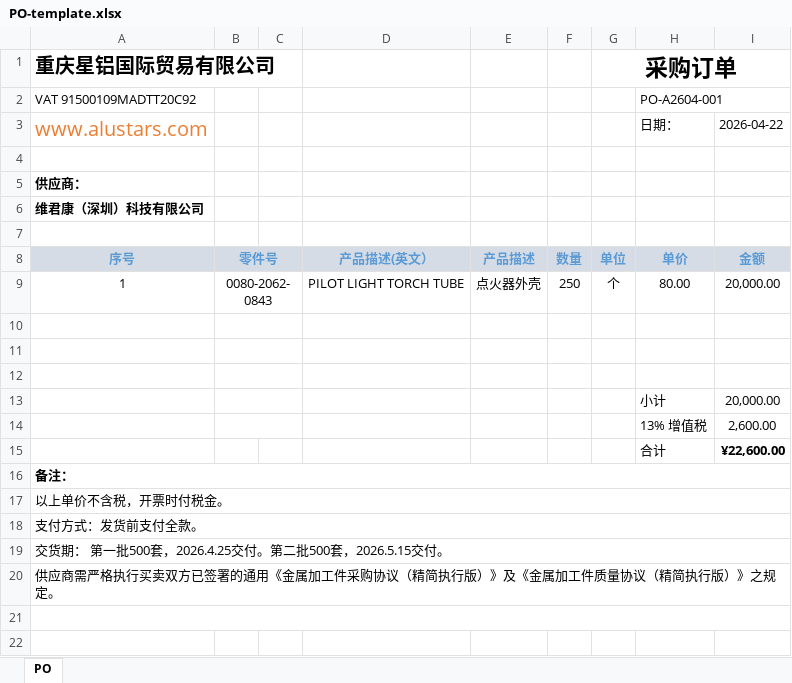
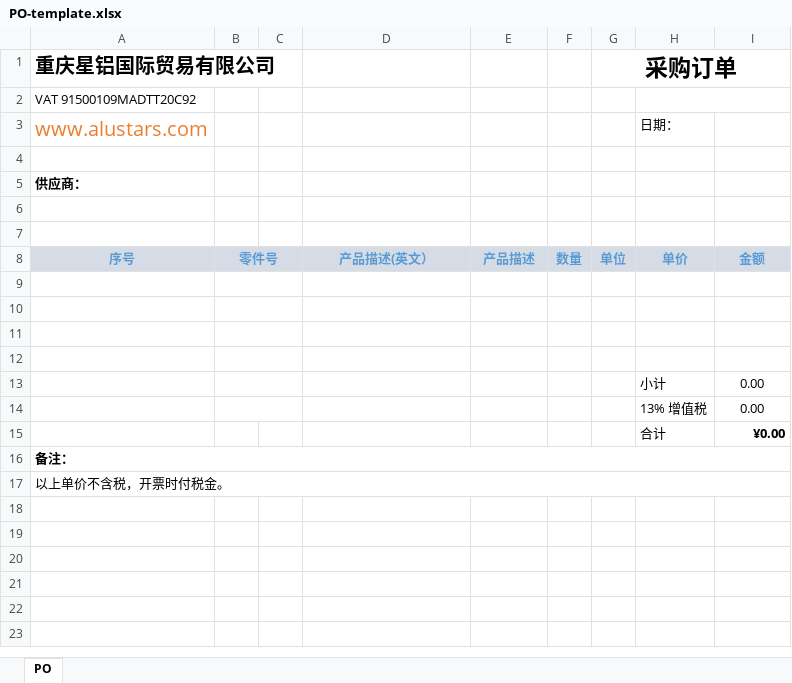
Before and after one commit to skyloma80/exportcrm, an Excel workbook: excel-template/PO-template.xlsx, sheet PO, drawn as a sheet; values as stored, in another font and other column widths than the file's, no borders; charts and pictures not drawn; removed rows and columns are numbered as before the commit, all else as after; the diff names each change by its address in the sheet, - before the commit and + after, or states it on an @@ line.

```diff
--- a/excel-template/PO-template.xlsx (sheet PO)
+++ b/excel-template/PO-template.xlsx (sheet PO)
-H2: PO-A2604-001
+H2: (empty)
-I3: 2026-04-22
+I3: (empty)
-A6 (重庆星铝国际贸易有限公司): 维君康（深圳）科技有限公司
+A6 (重庆星铝国际贸易有限公司): (empty)
-row 9: 1 | 0080-2062-0843 |  | PILOT LIGHT TORCH TUBE | 点火器外壳 | 250 | 个 | 80.00 | 20,000.00
-row 12:  |  |  |  |  |  |  | 小计 | 20,000.00
+row 12: (empty)
-row 14:  |  |  |  |  |  |  | 13% 增值税 | 2,600.00
-row 15:  |  |  |  |  |  |  | 合计 | ¥22,600.00
+row 13:  |  |  |  |  |  |  | 小计 | 0.00
+row 14:  |  |  |  |  |  |  | 13% 增值税 | 0.00
+row 15:  |  |  |  |  |  |  | 合计 | ¥0.00
-row 18: 支付方式：发货前支付全款。
-row 19: 交货期： 第一批500套，2026.4.25交付。第二批500套，2026.5.15交付。
-row 20: 供应商需严格执行买卖双方已签署的通用《金属加工件采购协议（精简执行版）》及《金属加工件质量协议（精简执行版）》之规定。
-row 21: (empty)
-row 22: (empty)
```
Also changed, not shown: hidden cells, charts or pictures, excel-template/PI-template.xlsx, 47 other files.
